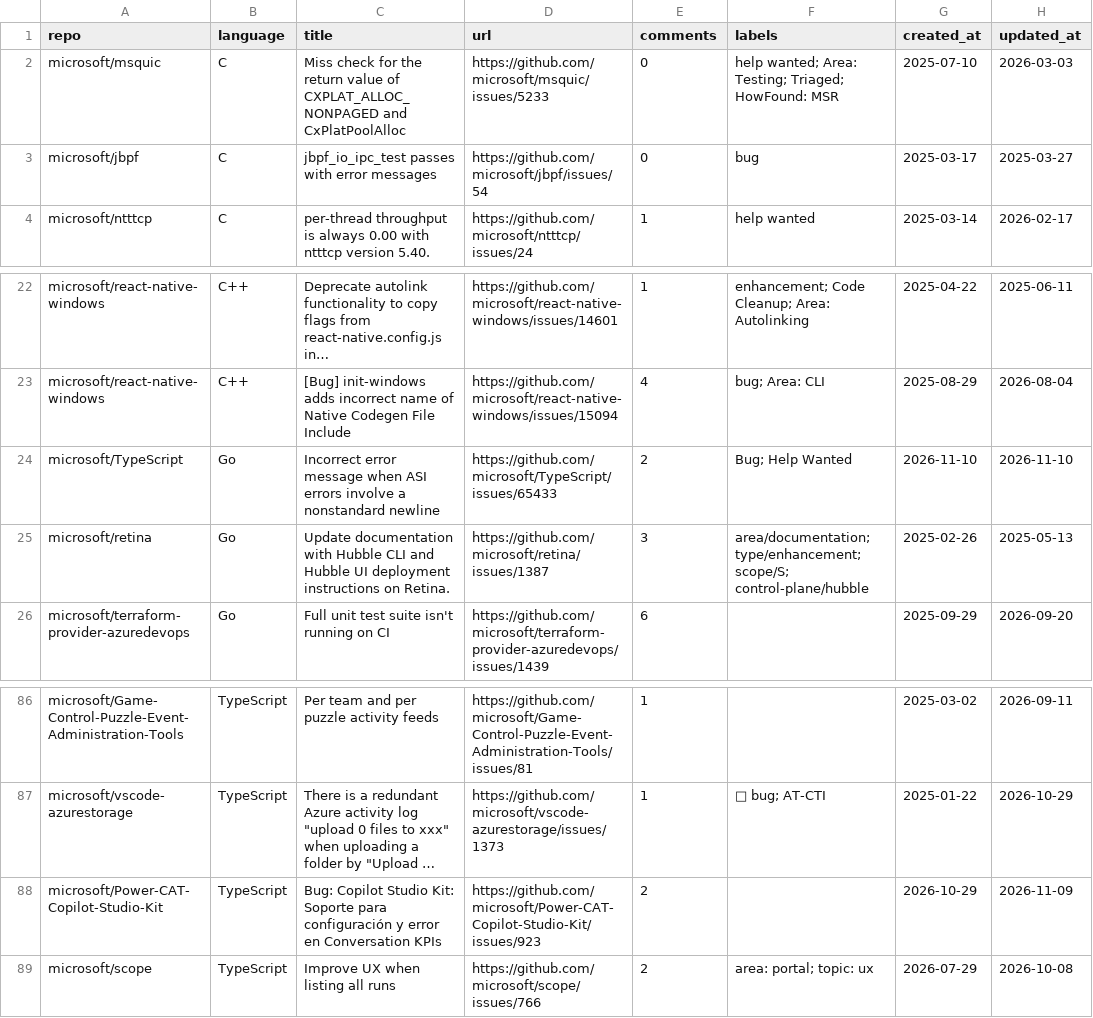
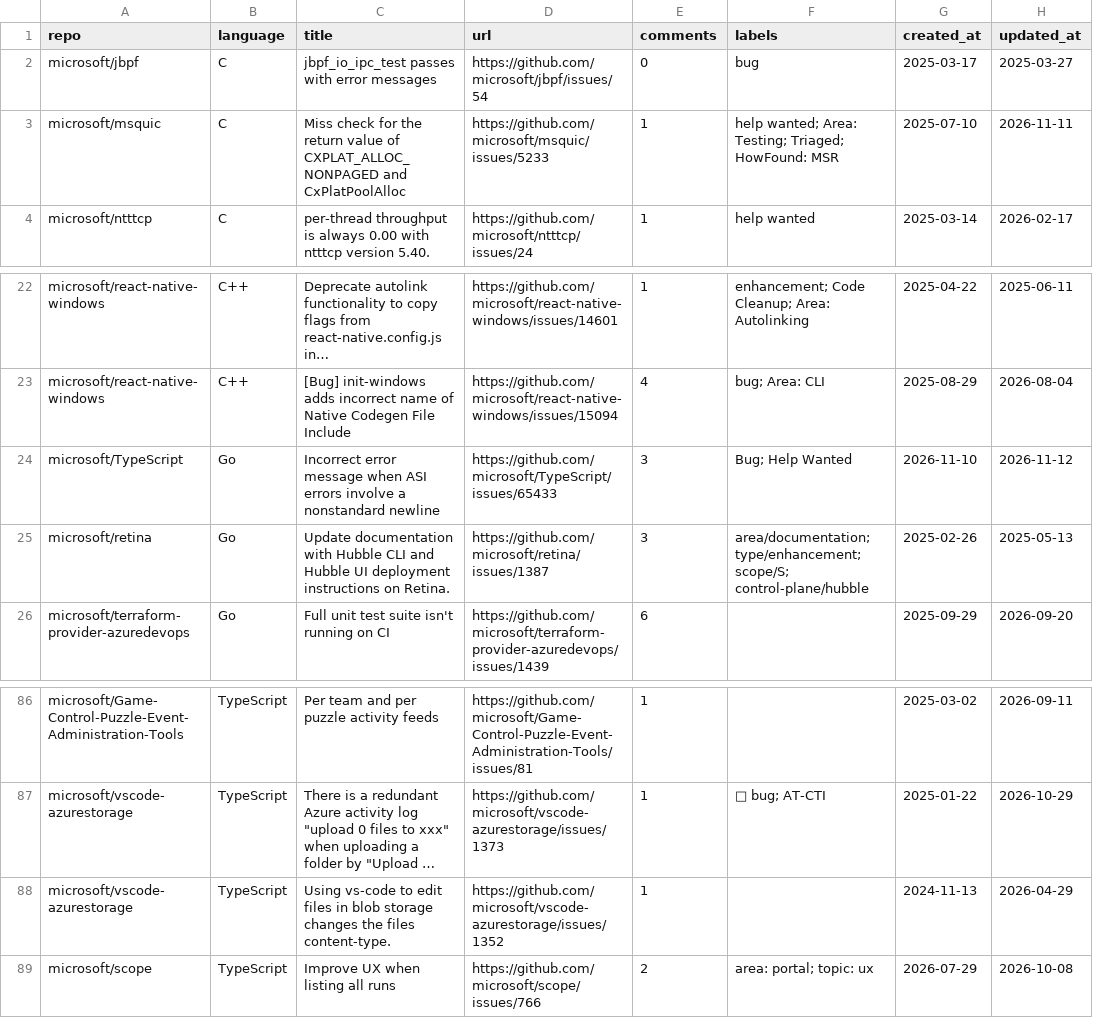
Before and after one commit to songpengyun/st1091168_1, a CSV file: good_first_issues.csv, drawn as a sheet; only a part is shown, gaps mark what is left out; long unchanged cells end in …; removed rows and columns are numbered as before the commit, all else as after; the diff names each change by its address in the sheet, - before the commit and + after, or states it on an @@ line.

```diff
--- a/good_first_issues.csv
+++ b/good_first_issues.csv
-row 2: microsoft/msquic | C | Miss check for the return value of CXPLAT_ALLOC_NONPAGED and CxPlatPoolAlloc | https://github.com/microsoft/msquic/issues/5233 | 0 | help wanted; Area: Testing; Triaged; HowFound: MSR | 2025-07-10 | 2026-03-03
+row 3: microsoft/msquic | C | Miss check for the return value of CXPLAT_ALLOC_NONPAGED and CxPlatPoolAlloc | https://github.com/microsoft/msquic/issues/5233 | 1 | help wanted; Area: Testing; Triaged; HowFound: MSR | 2025-07-10 | 2026-11-11
-E24 (comments): 2
+E24 (comments): 3
-H24 (updated_at): 2026-11-10
+H24 (updated_at): 2026-11-12
-row 88: microsoft/Power-CAT-Copilot-Studio-Kit | TypeScript | Bug: Copilot Studio Kit: Soporte para configuración y error en Conversation KPIs | https://github.com/microsoft/Power-CAT-Copilot-Studio-Kit/issues/923 | 2 |  | 2026-10-29 | 2026-11-09
+row 88: microsoft/vscode-azurestorage | TypeScript | Using vs-code to edit files in blob storage changes the files content-type. | https://github.com/microsoft/vscode-azurestorage/issues/1352 | 1 |  | 2024-11-13 | 2026-04-29
```
